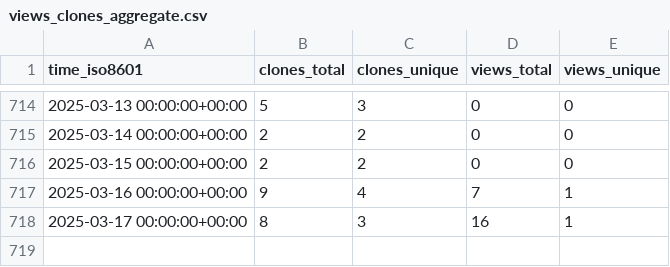
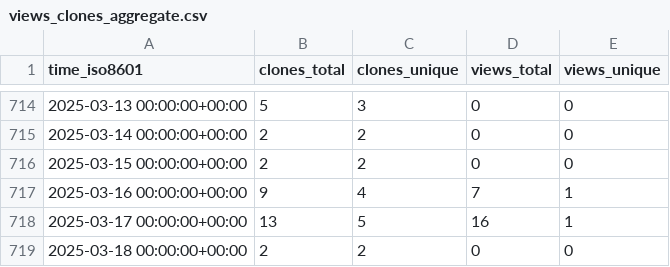
Before and after one commit to EarthSciML/GasChem.jl, a CSV file: EarthSciML/GasChem.jl/ghrs-data/views_clones_aggregate.csv, drawn as a sheet; only a part is shown, gaps mark what is left out.

```diff
--- a/EarthSciML/GasChem.jl/ghrs-data/views_clones_aggregate.csv
+++ b/EarthSciML/GasChem.jl/ghrs-data/views_clones_aggregate.csv
@@ -717,2 +717,3 @@ time_iso8601,clones_total,clones_unique,views_total,views_unique
 2025-03-16 00:00:00+00:00,9,4,7,1
-2025-03-17 00:00:00+00:00,8,3,16,1
+2025-03-17 00:00:00+00:00,13,5,16,1
+2025-03-18 00:00:00+00:00,2,2,0,0
```
Also changed, not shown: 1 other file.
